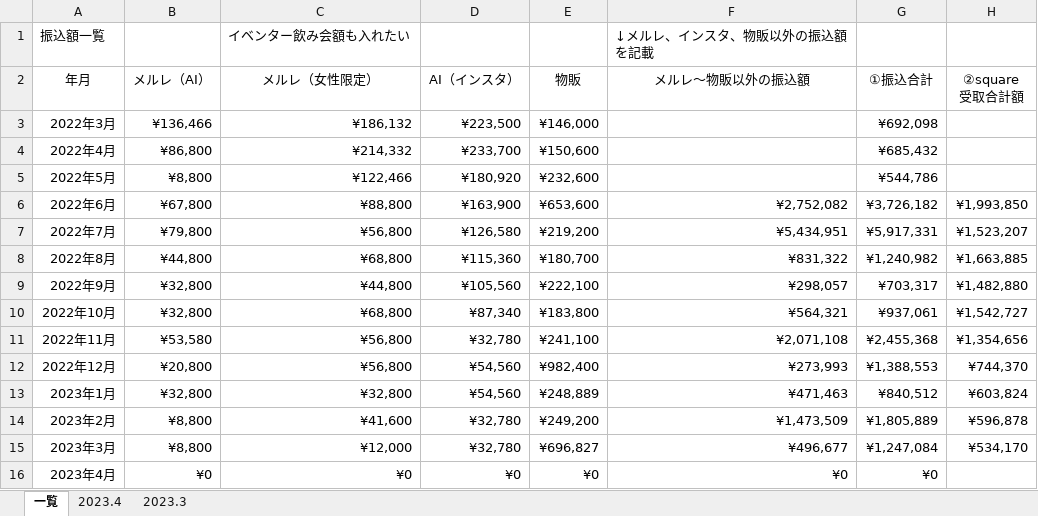
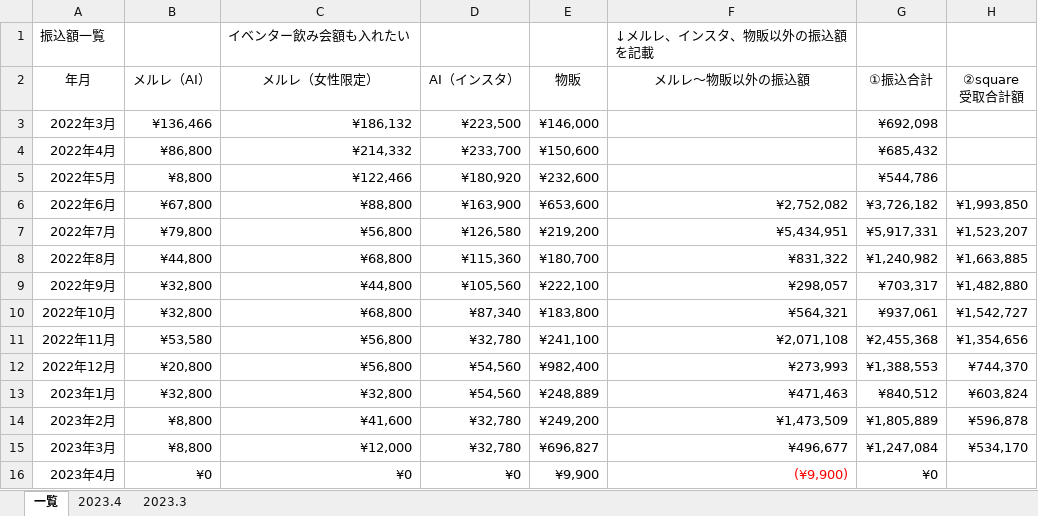
Before and after one commit to atsu0124shi/WorkFolder, an Excel workbook: 作業フォルダー/銀行振込、契約者一覧.xlsx, sheet 一覧, drawn as a sheet; only a part is shown; values as stored, in another font and other column widths than the file's, no borders; table styles not drawn; the diff names each change by its address in the sheet, - before the commit and + after, or states it on an @@ line.

```diff
--- a/作業フォルダー/銀行振込、契約者一覧.xlsx (sheet 一覧)
+++ b/作業フォルダー/銀行振込、契約者一覧.xlsx (sheet 一覧)
-E16 (物販): ¥0
+E16 (物販): ¥9,900
-F16 (メルレ～物販以外の振込額): ¥0
+F16 (メルレ～物販以外の振込額): (¥9,900)
-F16 text colour: black
+F16 text colour: #FF0000
```
Also changed, not shown: sheet 2023.4, ひょうたさん_資料/物販管理簿.xlsx, メルレ/メルレ管理簿 _女性限定.xlsx, 2 other files.
